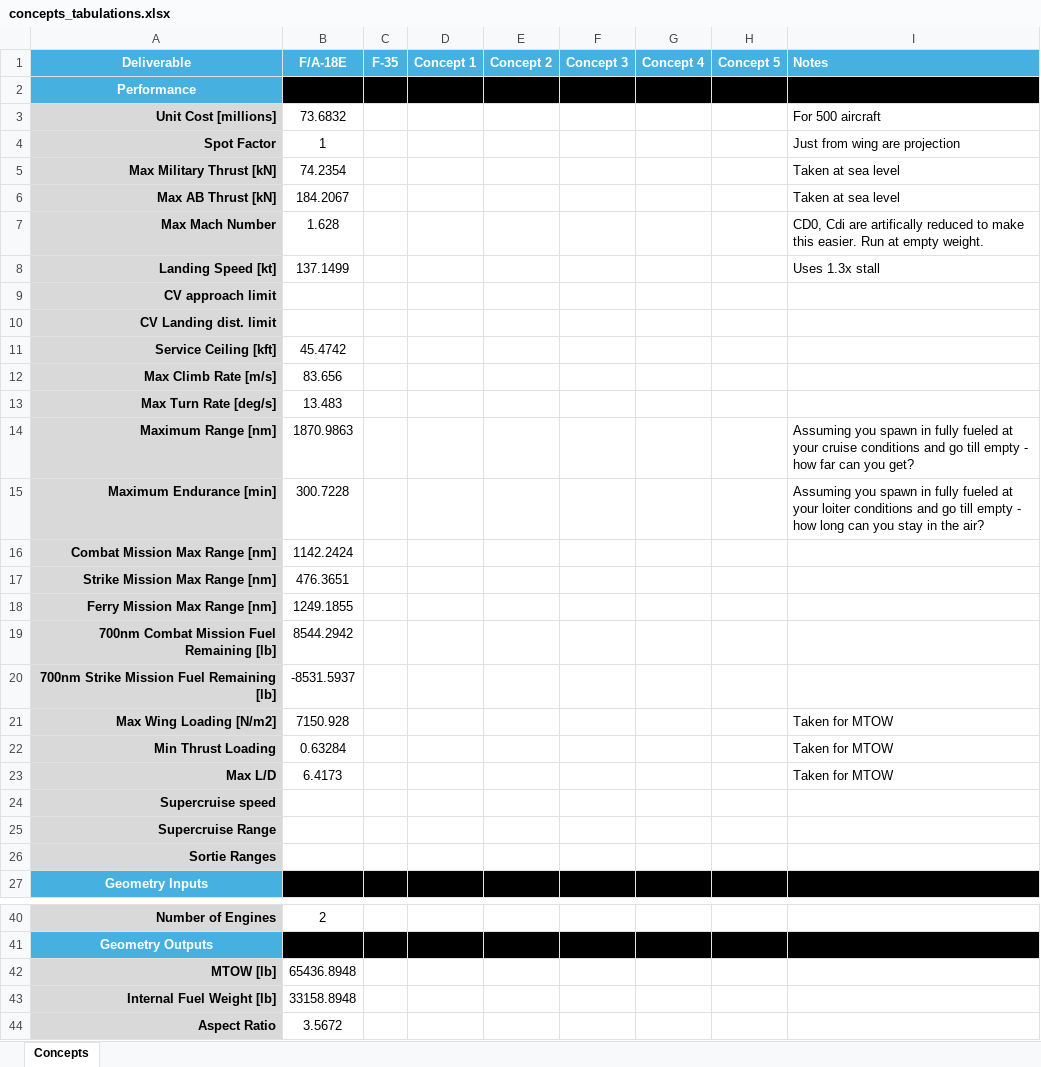
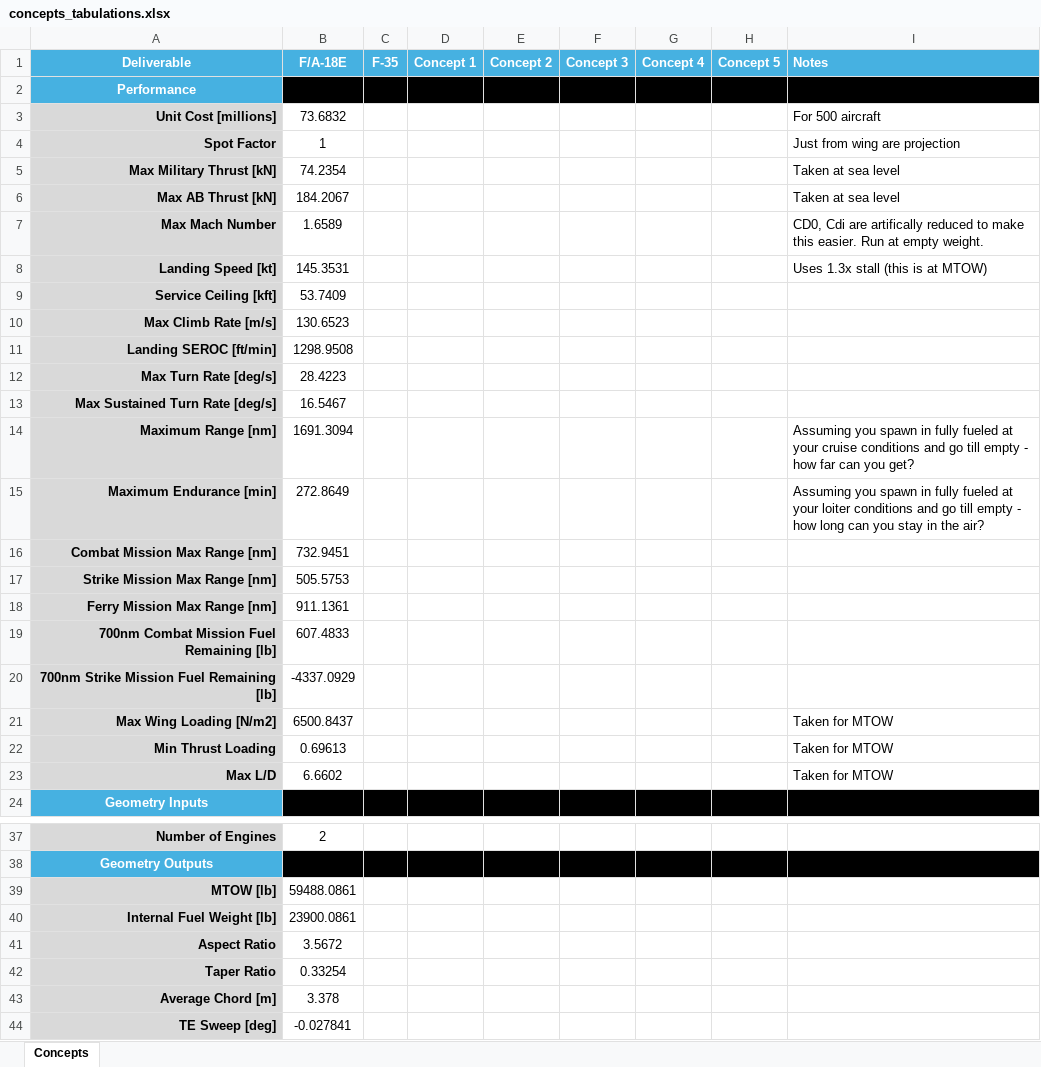
Before and after one commit to jfiler0/team10aiaa, an Excel workbook: Sizing/concepts_tabulations.xlsx, sheet Concepts, drawn as a sheet; only a part is shown, gaps mark what is left out; the shorter side is filled out with more unchanged rows; values as stored, in another font and other column widths than the file's, no borders; removed rows and columns are numbered as before the commit, all else as after; the diff covers the shown part only; the diff names each change by its address in the sheet, - before the commit and + after, or states it on an @@ line.

Commit message:
Tuned and working version of concept_control

```diff
--- a/Sizing/concepts_tabulations.xlsx (sheet Concepts)
+++ b/Sizing/concepts_tabulations.xlsx (sheet Concepts)
-B7 (F/A-18E): 1.628
+B7 (F/A-18E): 1.6589
-B8 (F/A-18E): 137.1499
+B8 (F/A-18E): 145.3531
-I8 (Notes): Uses 1.3x stall
+I8 (Notes): Uses 1.3x stall (this is at MTOW)
-row 9: CV approach limit
-row 10: CV Landing dist. limit
-B9 (F/A-18E): 45.4742
+B9 (F/A-18E): 53.7409
-B10 (F/A-18E): 83.656
+B10 (F/A-18E): 130.6523
+row 11: Landing SEROC [ft/min] | 1298.9508
-B12 (F/A-18E): 13.483
+B12 (F/A-18E): 28.4223
+row 13: Max Sustained Turn Rate [deg/s] | 16.5467
-B14 (F/A-18E): 1870.9863
+B14 (F/A-18E): 1691.3094
-B15 (F/A-18E): 300.7228
+B15 (F/A-18E): 272.8649
-B16 (F/A-18E): 1142.2424
+B16 (F/A-18E): 732.9451
-B17 (F/A-18E): 476.3651
+B17 (F/A-18E): 505.5753
-B18 (F/A-18E): 1249.1855
+B18 (F/A-18E): 911.1361
-B19 (F/A-18E): 8544.2942
+B19 (F/A-18E): 607.4833
-B20 (F/A-18E): -8531.5937
+B20 (F/A-18E): -4337.0929
-B21 (F/A-18E): 7150.928
+B21 (F/A-18E): 6500.8437
-B22 (F/A-18E): 0.63284
+B22 (F/A-18E): 0.69613
-B23 (F/A-18E): 6.4173
+B23 (F/A-18E): 6.6602
-row 24: Supercruise speed
-row 25: Supercruise Range
-row 26: Sortie Ranges
-B39 (F/A-18E): 65436.8948
+B39 (F/A-18E): 59488.0861
-B40 (F/A-18E): 33158.8948
+B40 (F/A-18E): 23900.0861
```
Also changed, not shown: 2 added rows and 7 edited cells elsewhere in this sheet, 5 other files.
